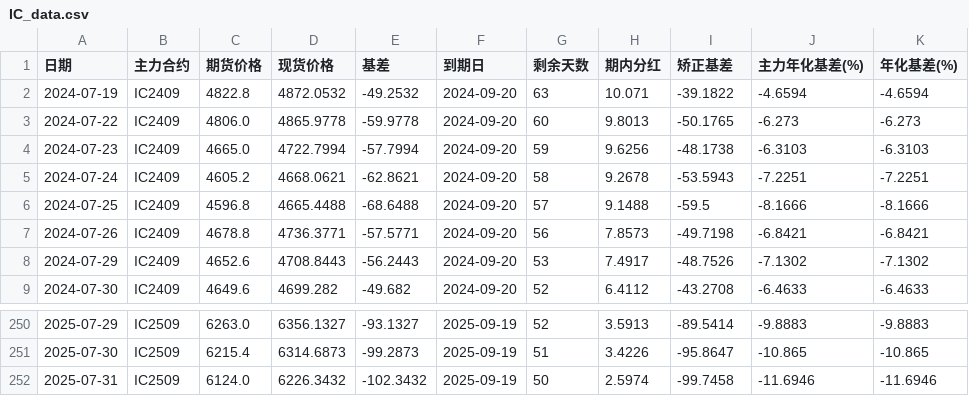
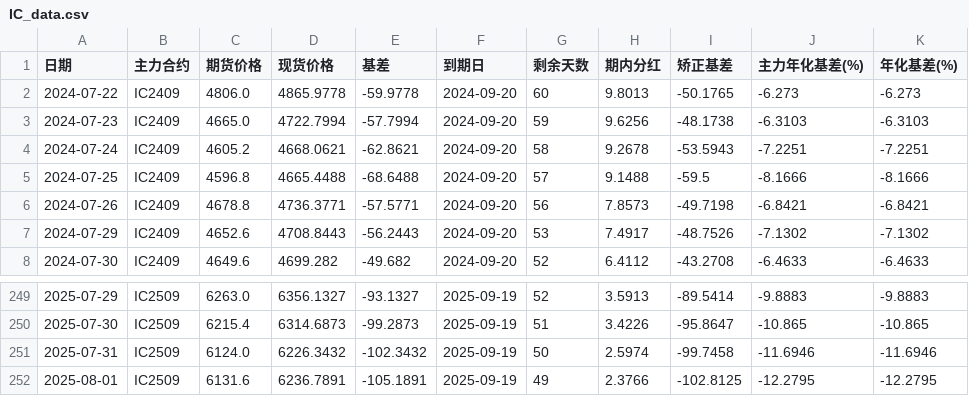
Before and after one commit to Euclid-Jie/Observation-of-Basis, a CSV file: data/IC_data.csv, drawn as a sheet; only a part is shown, gaps mark what is left out; removed rows and columns are numbered as before the commit, all else as after; the diff names each change by its address in the sheet, - before the commit and + after, or states it on an @@ line.

```diff
--- a/data/IC_data.csv
+++ b/data/IC_data.csv
-row 2: 2024-07-19 | IC2409 | 4822.8 | 4872.0532 | -49.2532 | 2024-09-20 | 63 | 10.071 | -39.1822 | -4.6594 | -4.6594
+row 252: 2025-08-01 | IC2509 | 6131.6 | 6236.7891 | -105.1891 | 2025-09-19 | 49 | 2.3766 | -102.8125 | -12.2795 | -12.2795
```
Also changed, not shown: data/IF_data.csv, data/IM_data.csv, 1 other file.
